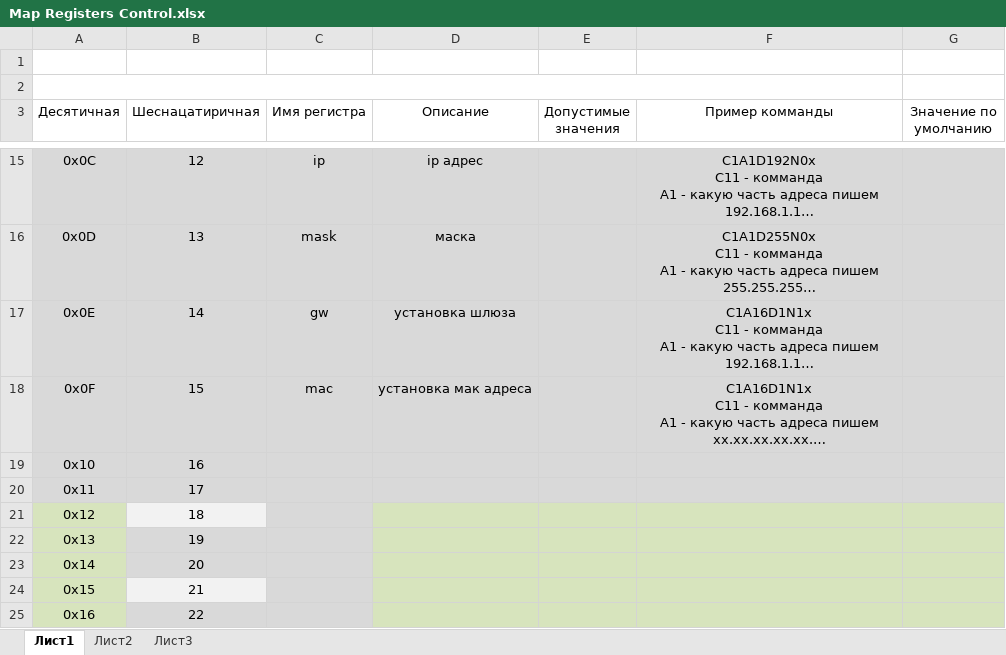
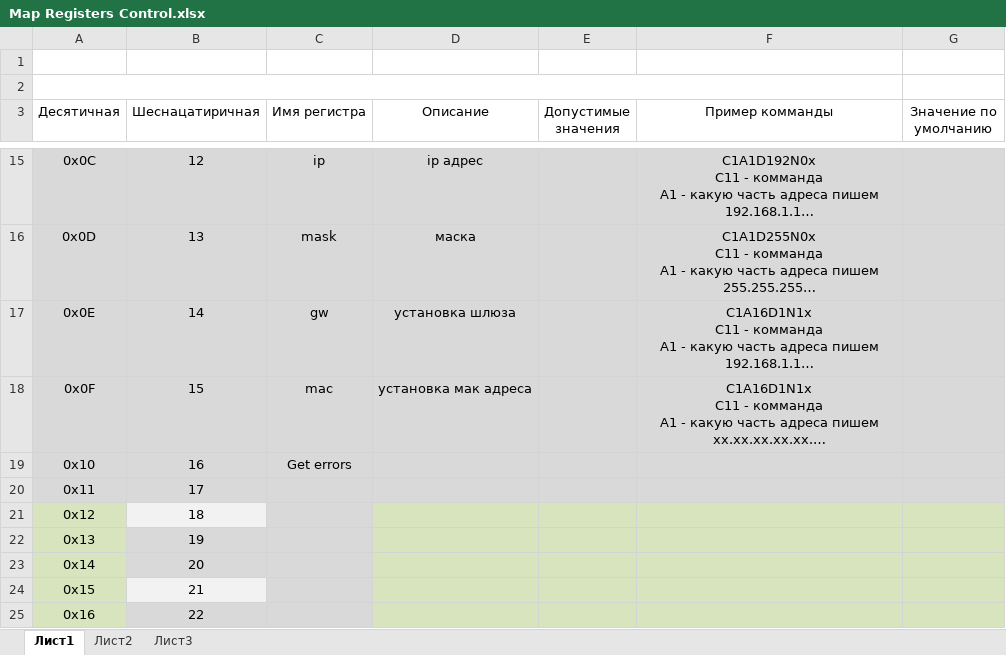
Before and after one commit to Sergey-V-Z/PWR_Switch_ETH, an Excel workbook: firmware/Contrrol/Map Registers Control.xlsx, sheet Лист1, drawn as a sheet; only a part is shown, gaps mark what is left out; long unchanged cells end in …; values as stored, in another font and other column widths than the file's, no borders; the diff names each change by its address in the sheet, - before the commit and + after, or states it on an @@ line.

```diff
--- a/firmware/Contrrol/Map Registers Control.xlsx (sheet Лист1)
+++ b/firmware/Contrrol/Map Registers Control.xlsx (sheet Лист1)
-C19 (Имя регистра): (empty)
+C19 (Имя регистра): Get errors
```
Also changed, not shown: PCB/control_PWR_PCB/Project Outputs for control_PWR_PCB/BOM/Bill of Materials-control_PWR_PCB.xlsx, 49 other files.
